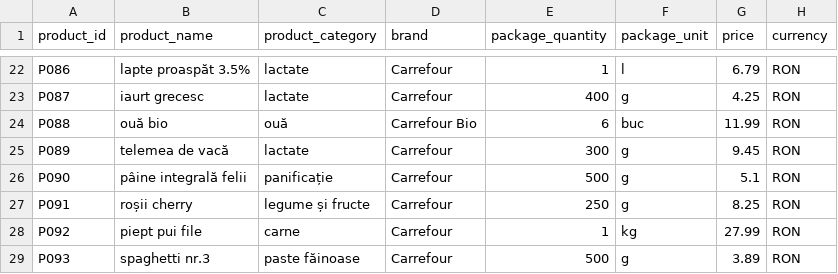
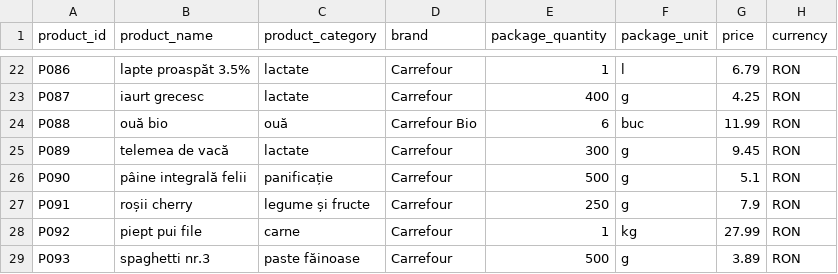
Before and after one commit to pavelmihai96/PriceComparatorMarket, a CSV file: src/main/resources/static/carrefour_2025-05-21.csv, drawn as a sheet; only a part is shown, gaps mark what is left out.

```diff
--- a/src/main/resources/static/carrefour_2025-05-21.csv
+++ b/src/main/resources/static/carrefour_2025-05-21.csv
@@ -26,3 +26,3 @@ P089,telemea de vacă,lactate,Carrefour,300,g,9.45,RON
 P090,pâine integrală felii,panificație,Carrefour,500,g,5.1,RON
-P091,roșii cherry,legume și fructe,Carrefour,250,g,8.25,RON
+P091,roșii cherry,legume și fructe,Carrefour,250,g,7.9,RON
 P092,piept pui file,carne,Carrefour,1,kg,27.99,RON
```
Also changed, not shown: src/main/resources/static/carrefour_discounts_2025-05-21.csv, src/main/resources/static/lidl_2025-05-12.csv, 6 other files.
